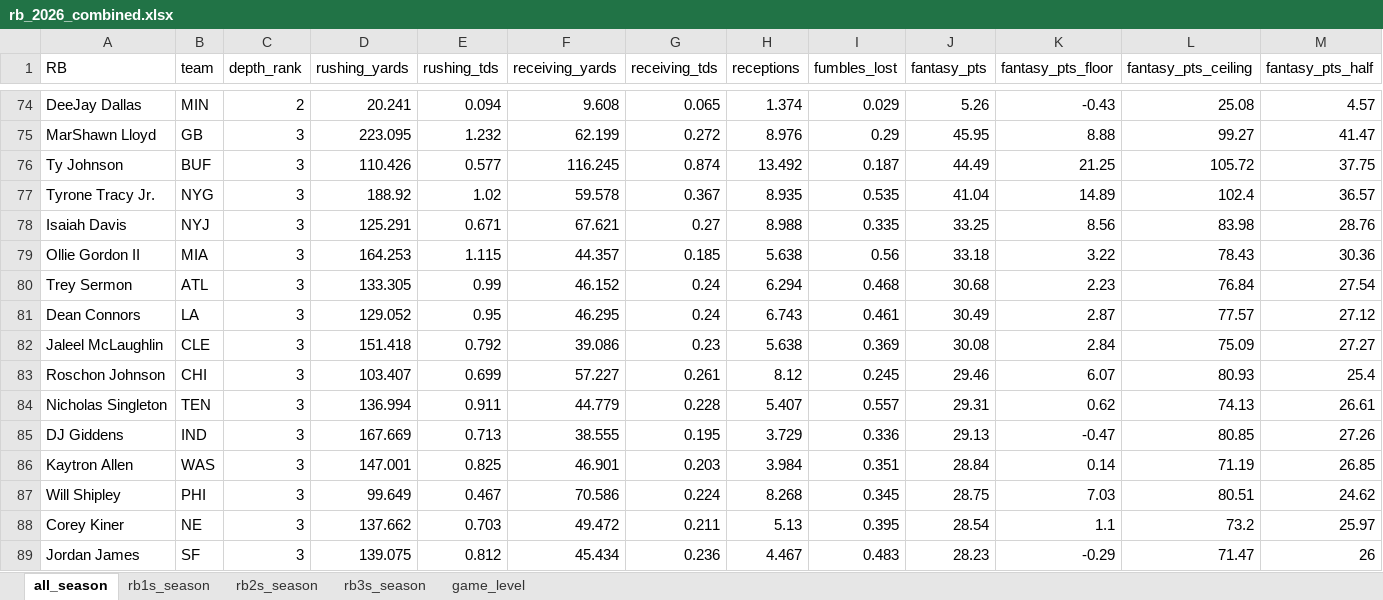
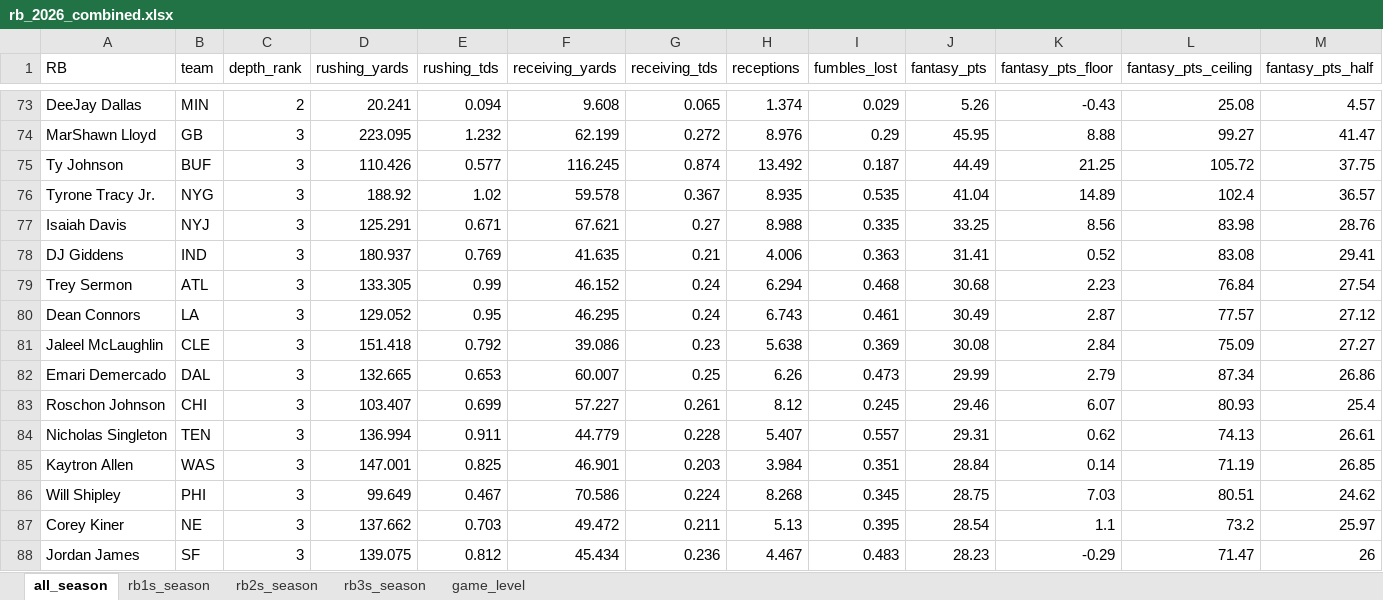
Before and after one commit to egomaniacsfantasy/lineup-lab, an Excel workbook: projections/rb_2026_combined.xlsx, sheet all_season, drawn as a sheet; only a part is shown, gaps mark what is left out; values as stored, in another font and other column widths than the file's, no borders; removed rows and columns are numbered as before the commit, all else as after; rows hold the shown columns only; the diff covers the shown part only; the diff names each change by its address in the sheet, - before the commit and + after, or states it on an @@ line.

```diff
--- a/projections/rb_2026_combined.xlsx (sheet all_season)
+++ b/projections/rb_2026_combined.xlsx (sheet all_season)
-row 79: Ollie Gordon II | MIA | 3 | 164.253 | 1.115 | 44.357 | 0.185 | 5.638 | 0.56 | 33.18 | 3.22 | 78.43 | 30.36
+row 78: DJ Giddens | IND | 3 | 180.937 | 0.769 | 41.635 | 0.21 | 4.006 | 0.363 | 31.41 | 0.52 | 83.08 | 29.41
+row 82: Emari Demercado | DAL | 3 | 132.665 | 0.653 | 60.007 | 0.25 | 6.26 | 0.473 | 29.99 | 2.79 | 87.34 | 26.86
-row 85: DJ Giddens | IND | 3 | 167.669 | 0.713 | 38.555 | 0.195 | 3.729 | 0.336 | 29.13 | -0.47 | 80.85 | 27.26
```
Also changed, not shown: 11 added rows, 13 removed rows and 13 edited cells elsewhere in this sheet, sheet game_level, sheet rb1s_season, sheet rb3s_season, sheet rb2s_season.
